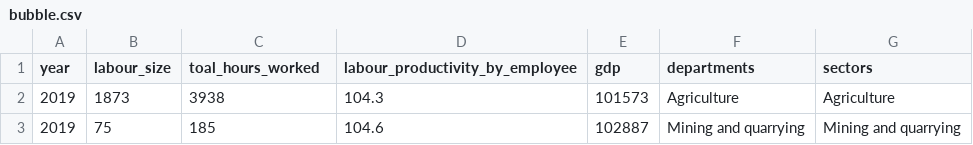
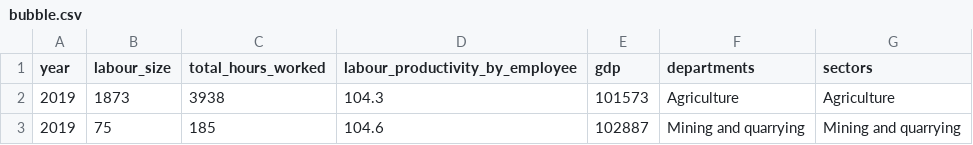
Before and after one commit to sarviin-hari/FIT3179_Assignment_2, a CSV file: bubble.csv, drawn as a sheet; only a part is shown.

Commit message:
Update bubble.csv

```diff
--- a/bubble.csv
+++ b/bubble.csv
@@ -1,2 +1,2 @@
-year,labour_size,toal_hours_worked,labour_productivity_by_employee,gdp,departments,sectors
+year,labour_size,total_hours_worked,labour_productivity_by_employee,gdp,departments,sectors
 2019,1873,3938,104.3,101573,Agriculture,Agriculture
```
